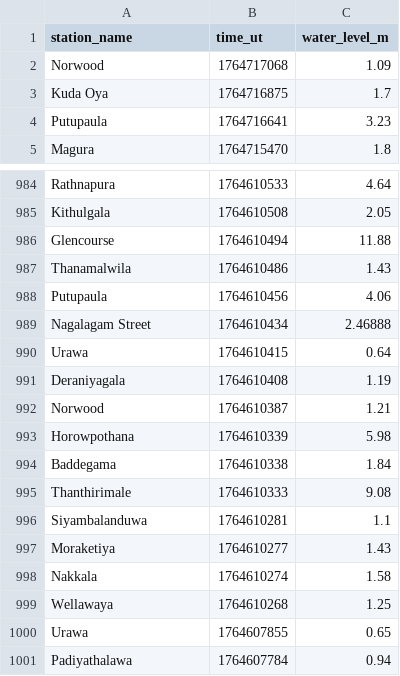
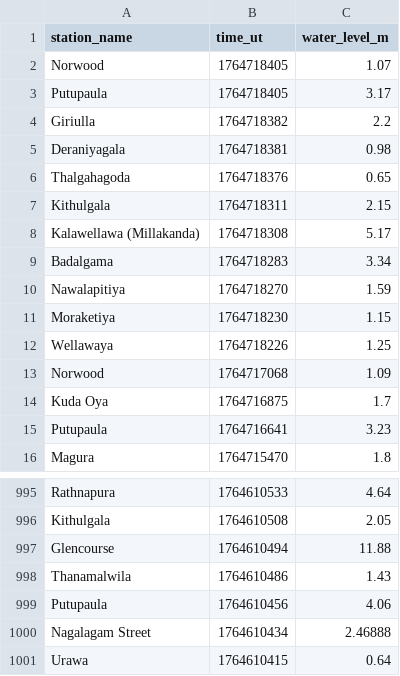
Before and after one commit to nuuuwan/lk_irrigation, a TSV file: data/latest-1000.tsv, drawn as a sheet; only a part is shown, gaps mark what is left out.

```diff
--- a/data/latest-1000.tsv
+++ b/data/latest-1000.tsv
@@ -1,2 +1,13 @@
 station_name	time_ut	water_level_m
+Norwood	1764718405	1.07
+Putupaula	1764718405	3.17
+Giriulla	1764718382	2.2
+Deraniyagala	1764718381	0.98
+Thalgahagoda	1764718376	0.65
+Kithulgala	1764718311	2.15
+Kalawellawa (Millakanda)	1764718308	5.17
+Badalgama	1764718283	3.34
+Nawalapitiya	1764718270	1.59
+Moraketiya	1764718230	1.15
+Wellawaya	1764718226	1.25
 Norwood	1764717068	1.09
@@ -990,12 +1001 @@ Nagalagam Street	1764610434	2.46888
 Urawa	1764610415	0.64
-Deraniyagala	1764610408	1.19
-Norwood	1764610387	1.21
-Horowpothana	1764610339	5.98
-Baddegama	1764610338	1.84
-Thanthirimale	1764610333	9.08
-Siyambalanduwa	1764610281	1.1
-Moraketiya	1764610277	1.43
-Nakkala	1764610274	1.58
-Wellawaya	1764610268	1.25
-Urawa	1764607855	0.65
-Padiyathalawa	1764607784	0.94
```
Also changed, not shown: data/all.tsv, data/latest-100.tsv, 27 other files.
